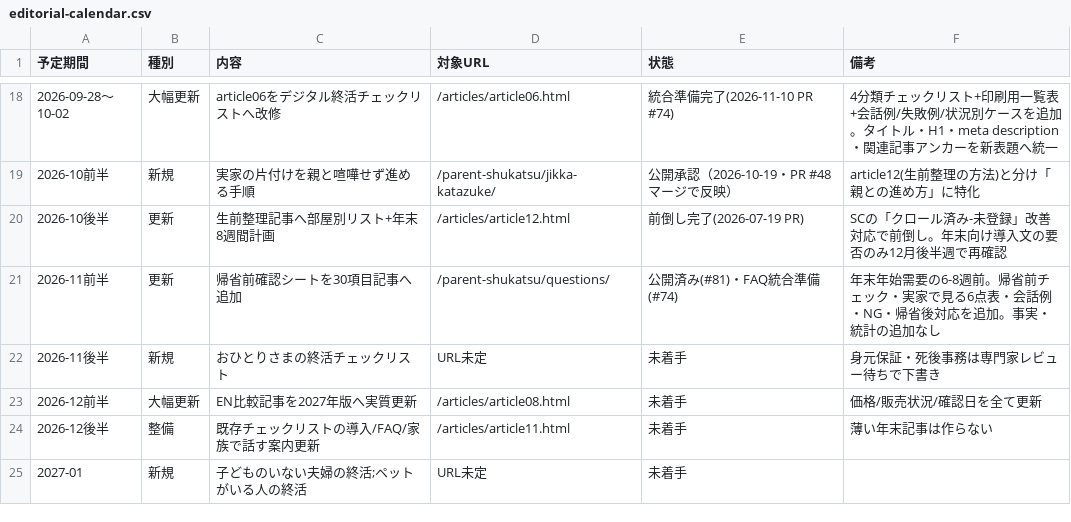
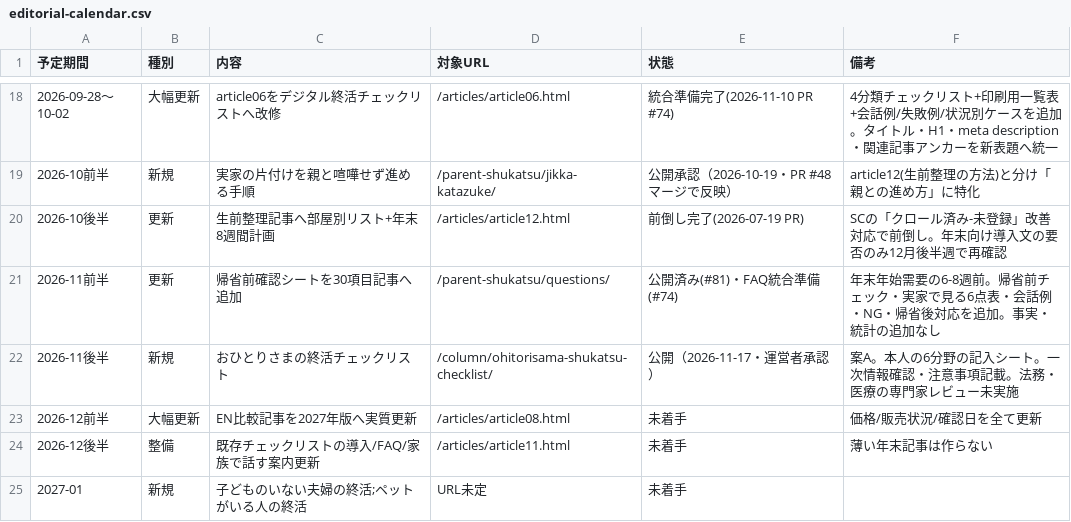
Before and after one commit to tfqys680-jpg/shukatsu-site, a CSV file: docs/seo/editorial-calendar.csv, drawn as a sheet; only a part is shown, gaps mark what is left out.

```diff
--- a/docs/seo/editorial-calendar.csv
+++ b/docs/seo/editorial-calendar.csv
@@ -21,3 +21,3 @@
 2026-11前半,更新,帰省前確認シートを30項目記事へ追加,/parent-shukatsu/questions/,公開済み(#81)・FAQ統合準備(#74),年末年始需要の6-8週前。帰省前チェック・実家で見る6点表・会話例・NG・帰省後対応を追加。事実・統計の追加なし
-2026-11後半,新規,おひとりさまの終活チェックリスト,URL未定,未着手,身元保証・死後事務は専門家レビュー待ちで下書き
+2026-11後半,新規,おひとりさまの終活チェックリスト,/column/ohitorisama-shukatsu-checklist/,公開（2026-11-17・運営者承認）,案A。本人の6分野の記入シート。一次情報確認・注意事項記載。法務・医療の専門家レビュー未実施
 2026-12前半,大幅更新,EN比較記事を2027年版へ実質更新,/articles/article08.html,未着手,価格/販売状況/確認日を全て更新
```
Also changed, not shown: docs/seo/content-inventory.csv, docs/seo/internal-link-map.csv, 14 other files.
